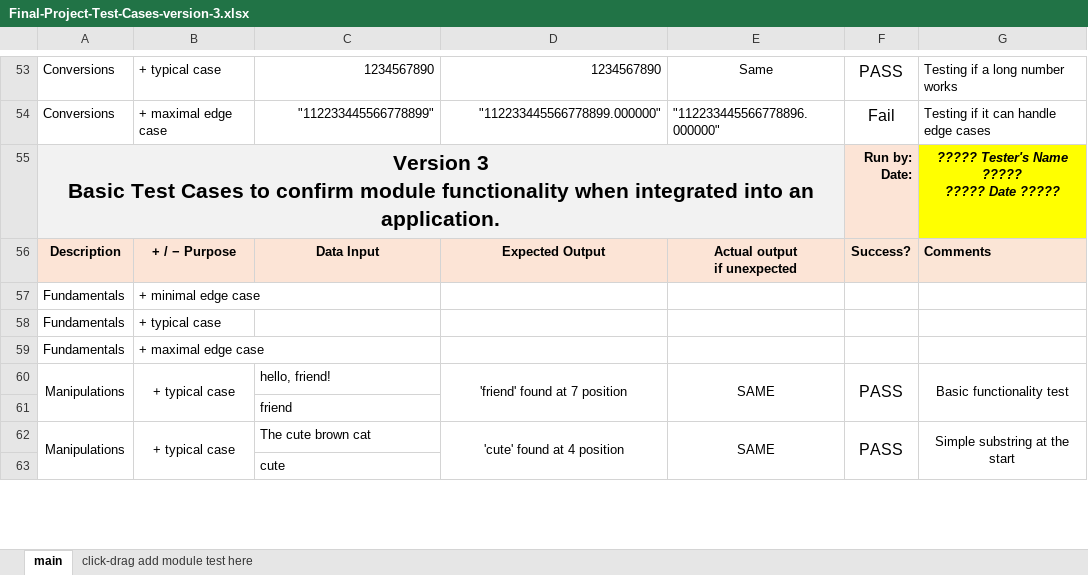
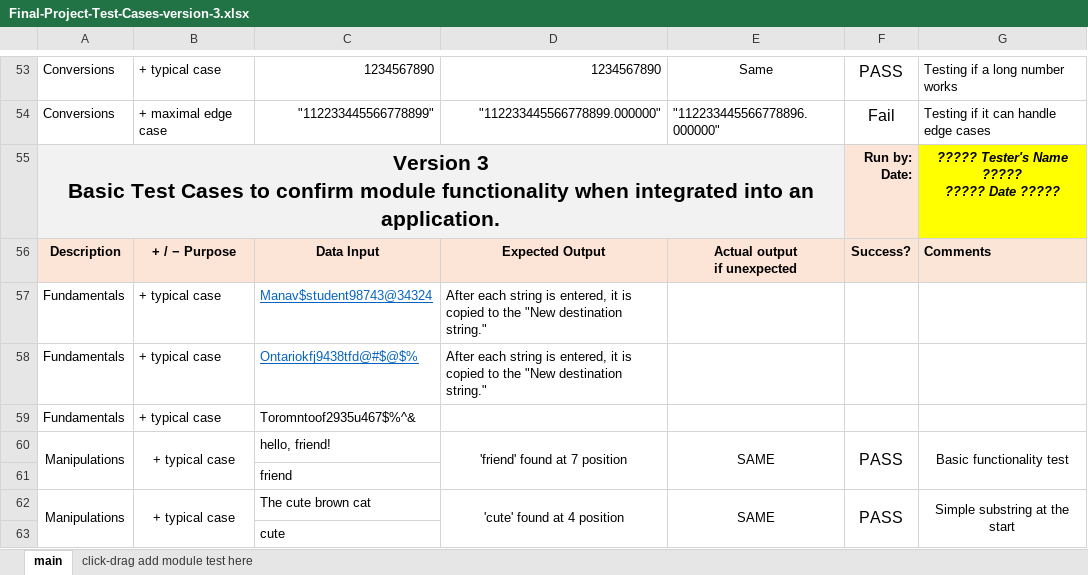
Before and after one commit to shreymac2411/CPR1012024Final_Project, an Excel workbook: Documents/Test cases/Version 3/Final-Project-Test-Cases-version-3.xlsx, sheet main, drawn as a sheet; only a part is shown, gaps mark what is left out; values as stored, in another font and other column widths than the file's, no borders; removed rows and columns are numbered as before the commit, all else as after; the diff names each change by its address in the sheet, - before the commit and + after, or states it on an @@ line.

Commit message:
updated test case excel file.

```diff
--- a/Documents/Test cases/Version 3/Final-Project-Test-Cases-version-3.xlsx (sheet main)
+++ b/Documents/Test cases/Version 3/Final-Project-Test-Cases-version-3.xlsx (sheet main)
-B57: + minimal edge case
+B57: + typical case
-C57: (empty)
+C57: Manav$student98743@34324
-D57: (empty)
+D57: After each string is entered, it is copied to the "New destination string."
+row 58: Fundamentals | + typical case | Ontariokfj9438tfd@#$@$% | After each string is entered, it is copied to the "New destination string."
-C59: (empty)
+C59: Toromntoof2935u467$%^&
-row 59: Fundamentals | + maximal edge case
```
